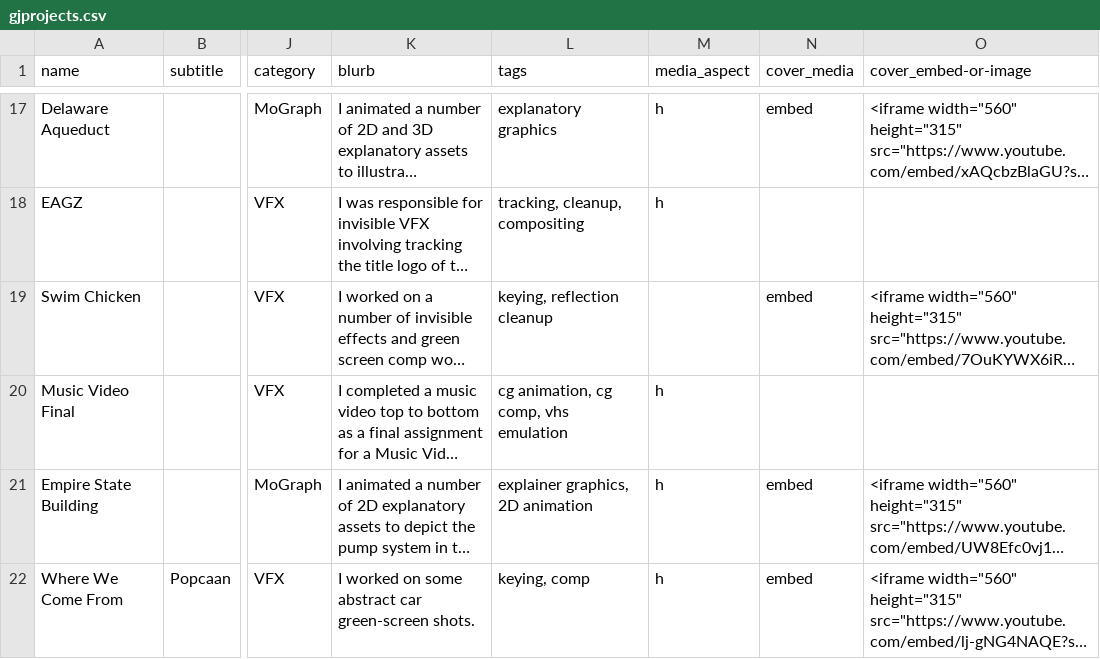
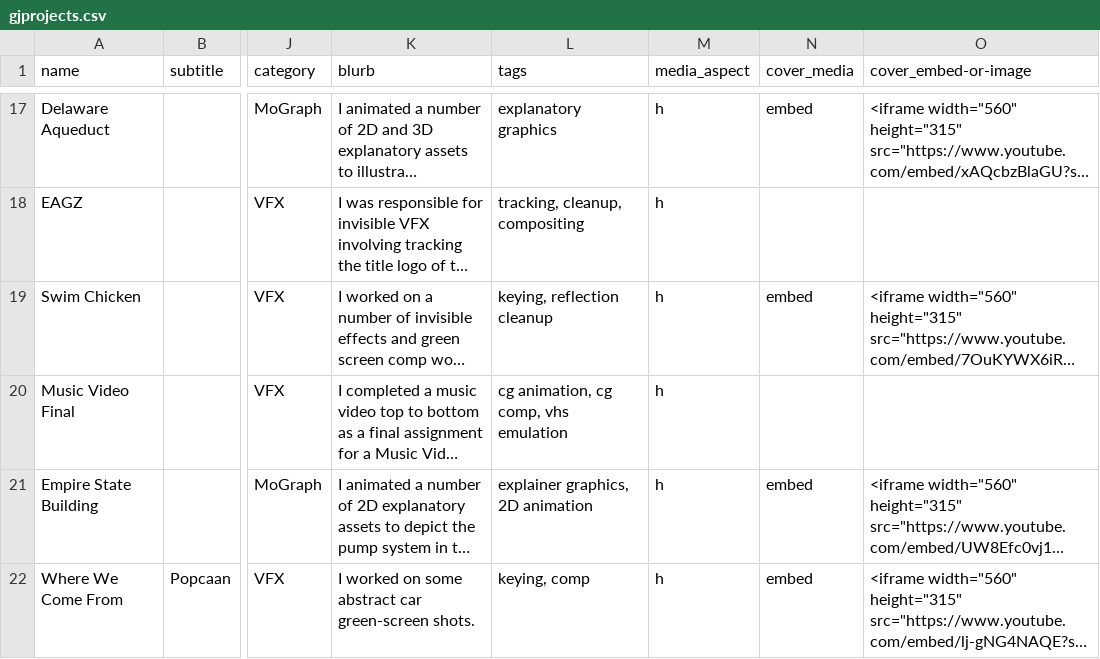
Before and after one commit to quietpro04/gjwebsite, a CSV file: public/gjprojects.csv, drawn as a sheet; only a part is shown, gaps mark what is left out; long unchanged cells end in …; the diff names each change by its address in the sheet, - before the commit and + after, or states it on an @@ line.

Commit message:
Small fix to swim chicken layout in csv

```diff
--- a/public/gjprojects.csv
+++ b/public/gjprojects.csv
-M19 (media_aspect): (empty)
+M19 (media_aspect): h
```
